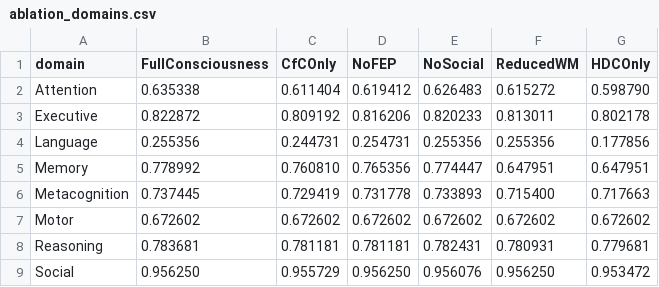
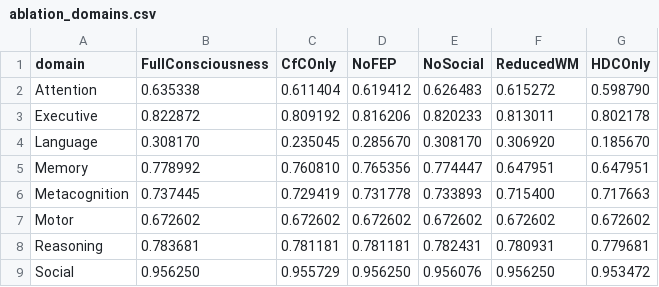
Before and after one commit to Luminous-Dynamics/symthaea, a CSV file: symthaea/papers/data/psych_bench/ablation_domains.csv, drawn as a sheet.

```diff
--- a/symthaea/papers/data/psych_bench/ablation_domains.csv
+++ b/symthaea/papers/data/psych_bench/ablation_domains.csv
@@ -3,3 +3,3 @@ Attention,0.635338,0.611404,0.619412,0.626483,0.615272,0.598790
 Executive,0.822872,0.809192,0.816206,0.820233,0.813011,0.802178
-Language,0.255356,0.244731,0.254731,0.255356,0.255356,0.177856
+Language,0.308170,0.235045,0.285670,0.308170,0.306920,0.185670
 Memory,0.778992,0.760810,0.765356,0.774447,0.647951,0.647951
```
